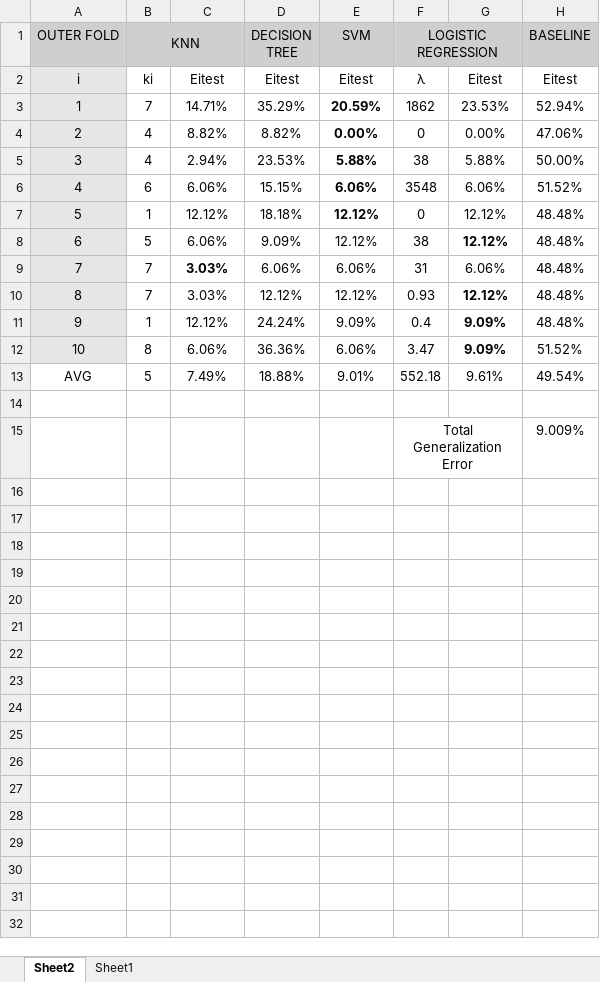
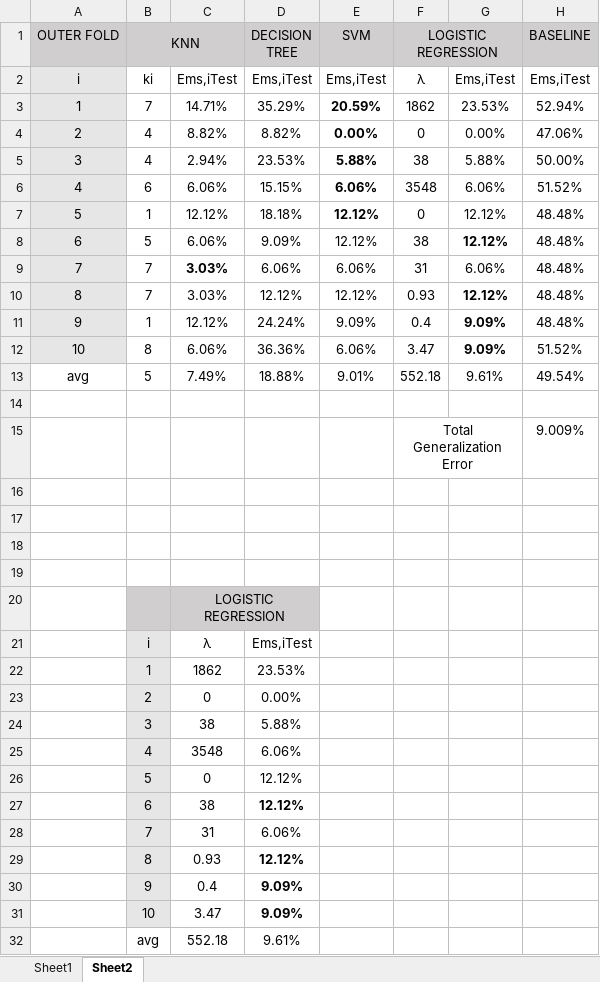
Before and after one commit to martimik10/Project2_ML, an Excel workbook: lukas_excel.xlsx, sheet Sheet2, drawn as a sheet; values as stored, in another font and other column widths than the file's, no borders; the diff names each change by its address in the sheet, - before the commit and + after, or states it on an @@ line.

Commit message:
Part III Added Sheet

```diff
--- a/lukas_excel.xlsx (sheet Sheet2)
+++ b/lukas_excel.xlsx (sheet Sheet2)
@@ sheet tab order changed: Sheet1 | Sheet2 @@
-C2: Eitest
+C2: Ems,iTest
-D2 (DECISION TREE): Eitest
+D2 (DECISION TREE): Ems,iTest
-E2 (SVM): Eitest
+E2 (SVM): Ems,iTest
-G2: Eitest
+G2: Ems,iTest
-H2 (BASELINE): Eitest
+H2 (BASELINE): Ems,iTest
@@ column A (OUTER FOLD) renumbered in row 13 @@
+row 16: (empty)
+row 17: (empty)
+row 18: (empty)
+row 19: (empty)
+row 20:  |  | LOGISTIC REGRESSION
+row 21:  | i | λ | Ems,iTest
+row 22:  | 1 | 1862 | 23.53%
+row 23:  | 2 | 0 | 0.00%
+row 24:  | 3 | 38 | 5.88%
+row 25:  | 4 | 3548 | 6.06%
+row 26:  | 5 | 0 | 12.12%
+row 27:  | 6 | 38 | 12.12%
+row 28:  | 7 | 31 | 6.06%
+row 29:  | 8 | 0.93 | 12.12%
+row 30:  | 9 | 0.4 | 9.09%
+row 31:  | 10 | 3.47 | 9.09%
+row 32:  | avg | 552.18 | 9.61%
```
Also changed, not shown: sheet Sheet1, formulas that keep their value, 1 other file.
